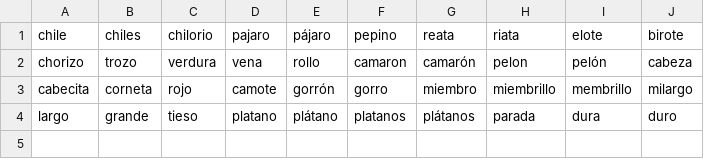
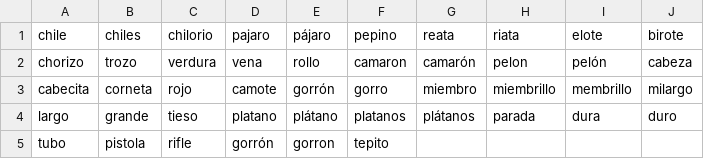
Before and after one commit to cjrodriguez1/albureameai, a CSV file: palabras/nepe.csv, drawn as a sheet; the diff names each change by its address in the sheet, - before the commit and + after, or states it on an @@ line.

```diff
--- a/palabras/nepe.csv
+++ b/palabras/nepe.csv
+row 5: tubo | pistola | rifle | gorrón | gorron | tepito
```
Also changed, not shown: 5 other files.
